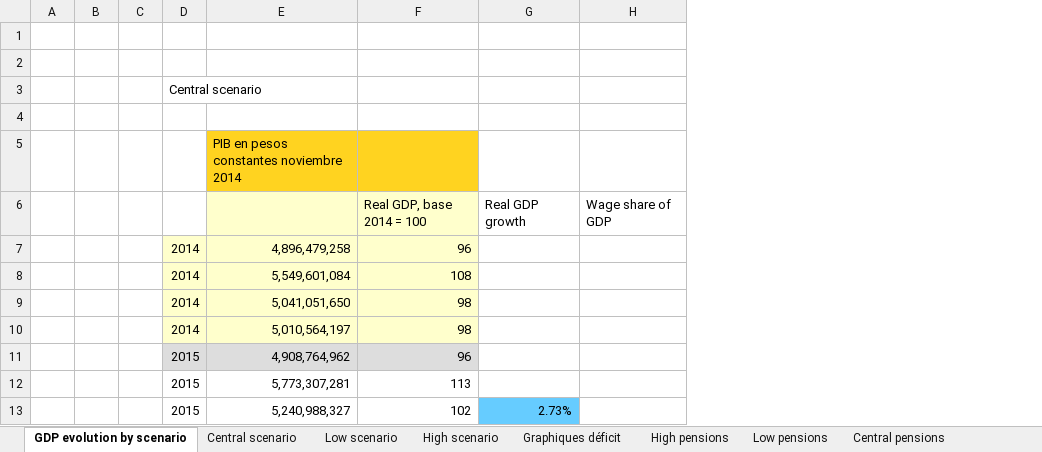
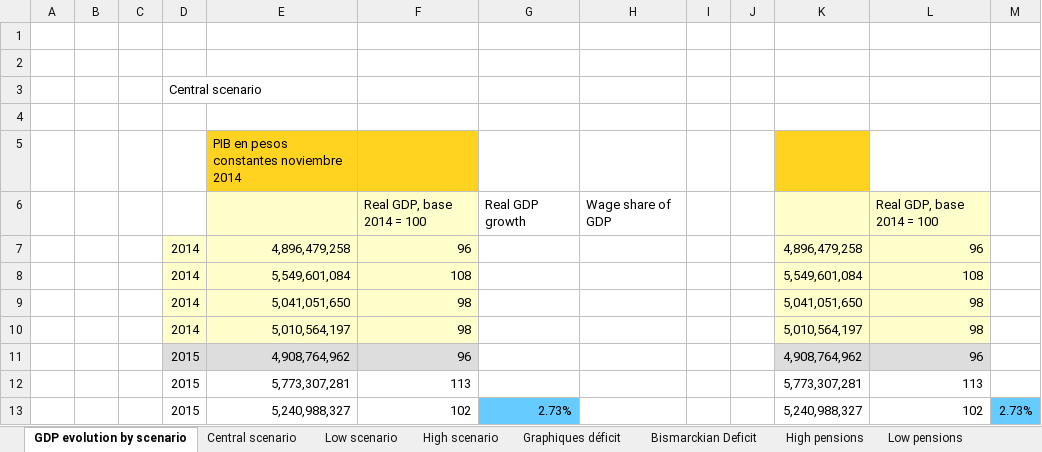
Before and after one commit to leonardo-calcagno/MISSAR, an Excel workbook: Excel_files_for_MISSAR/Prospective_extrapolated_results/Projections_2014_q4_start/Late_2019_legislation/Deficit_computation.xlsx, sheet GDP evolution by scenario, drawn as a sheet; only a part is shown; values as stored, in another font and other column widths than the file's, no borders; charts and pictures not drawn; the diff names each change by its address in the sheet, - before the commit and + after, or states it on an @@ line.

Commit message:
Central and high scenarios Bismarckian deficits, little to no changes. Introduce higher scenario, maybe change all scenarios.

```diff
--- a/Excel_files_for_MISSAR/Prospective_extrapolated_results/Projections_2014_q4_start/Late_2019_legislation/Deficit_computation.xlsx (sheet GDP evolution by scenario)
+++ b/Excel_files_for_MISSAR/Prospective_extrapolated_results/Projections_2014_q4_start/Late_2019_legislation/Deficit_computation.xlsx (sheet GDP evolution by scenario)
+sheet tab: Bismarckian Deficit
+column I, empty
+column J, empty
+column K, rows 7-13: 4,896,479,258 | 5,549,601,084 | 5,041,051,650 | 5,010,564,197 | 4,908,764,962 | 5,773,307,281 | 5,240,988,327
+column L, rows 6-13: Real GDP, base 2014 = 100 | 96 | 108 | 98 | 98 | 96 | 113 | 102
+column M, row 13: 2.73%
```
Also changed, not shown: sheet High scenario, sheet Central scenario, sheet Graphiques déficit, formulas that keep their value, charts or pictures, Excel_files_for_MISSAR/Prospective_extrapolated_results/Projections_2014_q4_start/May_2018_legislation/Deficit_computation.xlsx, 1 other file.
